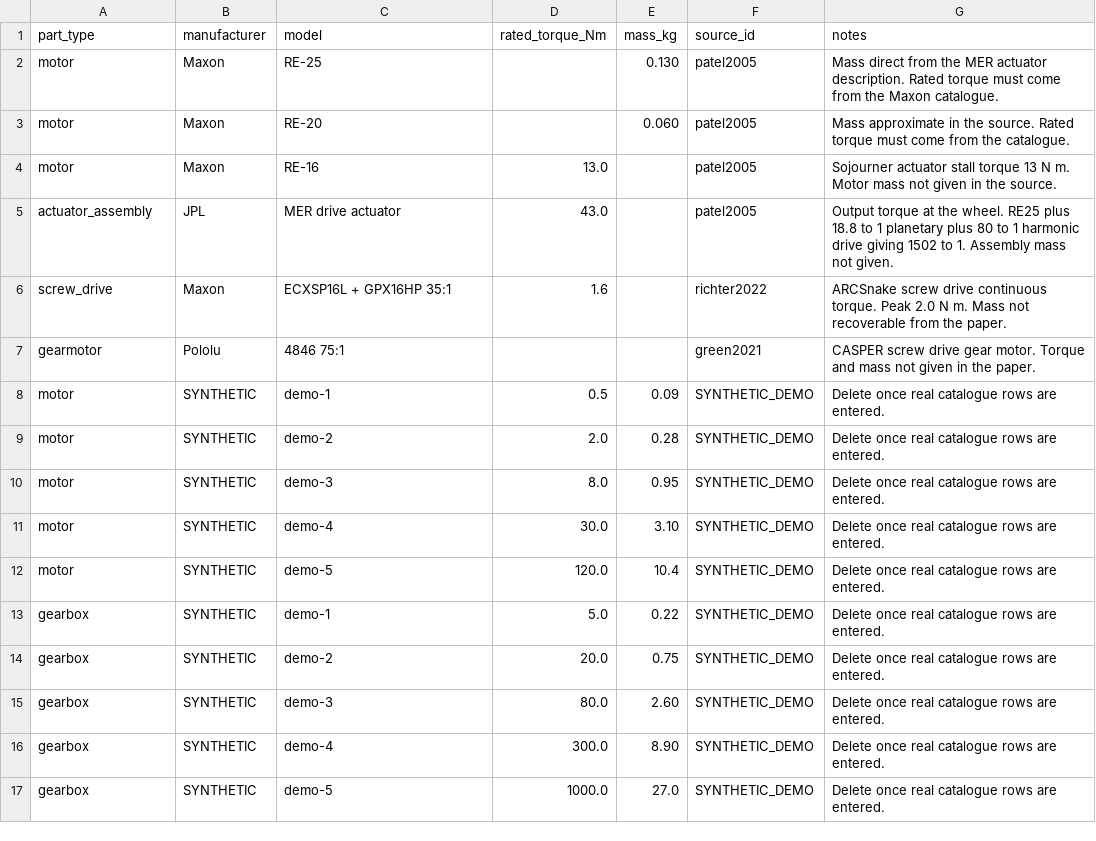
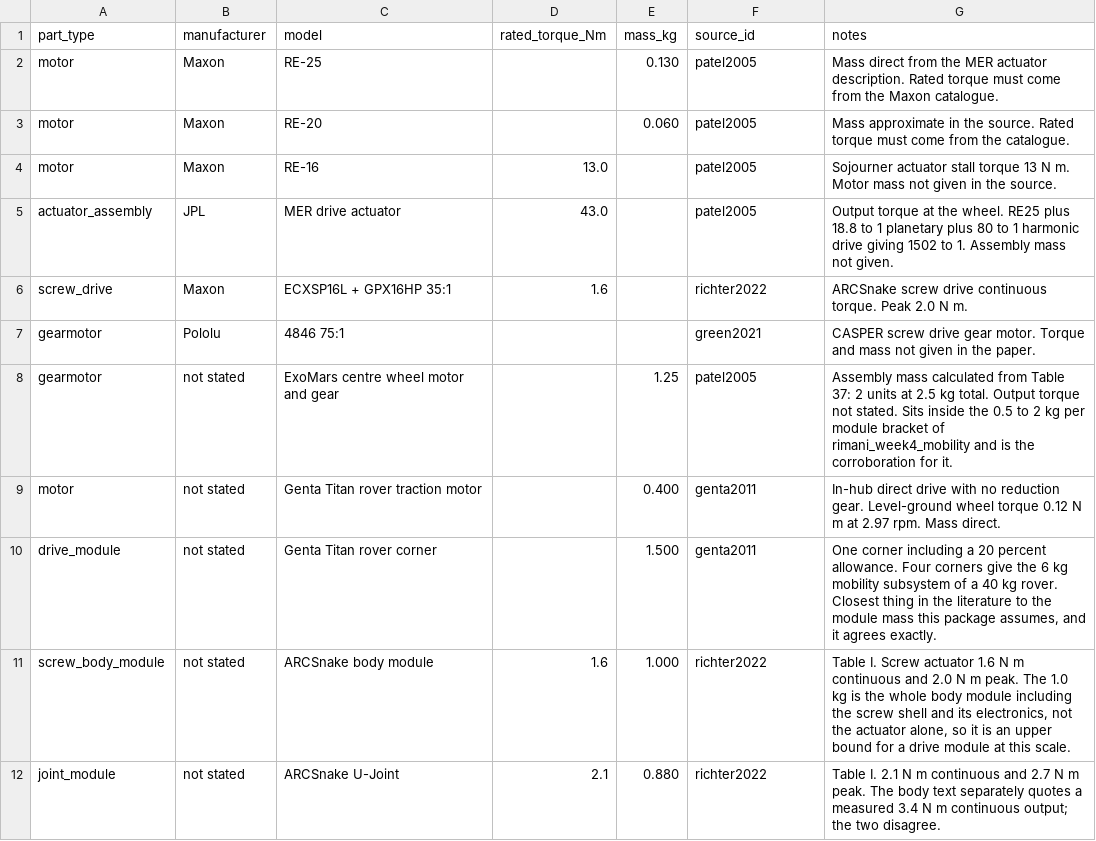
Before and after one commit to JasmineRimani/Titan-mobility-system, a CSV file: data/actuators.csv, drawn as a sheet.

```diff
--- a/data/actuators.csv
+++ b/data/actuators.csv
@@ -5,13 +5,8 @@ motor,Maxon,RE-16,13.0,,patel2005,Sojourner actuator stall torque 13 N m. Motor
 actuator_assembly,JPL,MER drive actuator,43.0,,patel2005,Output torque at the wheel. RE25 plus 18.8 to 1 planetary plus 80 to 1 harmonic drive giving 1502 to 1. Assembly mass not given.
-screw_drive,Maxon,ECXSP16L + GPX16HP 35:1,1.6,,richter2022,ARCSnake screw drive continuous torque. Peak 2.0 N m. Mass not recoverable from the paper.
+screw_drive,Maxon,ECXSP16L + GPX16HP 35:1,1.6,,richter2022,ARCSnake screw drive continuous torque. Peak 2.0 N m.
 gearmotor,Pololu,4846 75:1,,,green2021,CASPER screw drive gear motor. Torque and mass not given in the paper.
-motor,SYNTHETIC,demo-1,0.5,0.09,SYNTHETIC_DEMO,Delete once real catalogue rows are entered.
-motor,SYNTHETIC,demo-2,2.0,0.28,SYNTHETIC_DEMO,Delete once real catalogue rows are entered.
-motor,SYNTHETIC,demo-3,8.0,0.95,SYNTHETIC_DEMO,Delete once real catalogue rows are entered.
-motor,SYNTHETIC,demo-4,30.0,3.10,SYNTHETIC_DEMO,Delete once real catalogue rows are entered.
-motor,SYNTHETIC,demo-5,120.0,10.4,SYNTHETIC_DEMO,Delete once real catalogue rows are entered.
-gearbox,SYNTHETIC,demo-1,5.0,0.22,SYNTHETIC_DEMO,Delete once real catalogue rows are entered.
-gearbox,SYNTHETIC,demo-2,20.0,0.75,SYNTHETIC_DEMO,Delete once real catalogue rows are entered.
-gearbox,SYNTHETIC,demo-3,80.0,2.60,SYNTHETIC_DEMO,Delete once real catalogue rows are entered.
-gearbox,SYNTHETIC,demo-4,300.0,8.90,SYNTHETIC_DEMO,Delete once real catalogue rows are entered.
-gearbox,SYNTHETIC,demo-5,1000.0,27.0,SYNTHETIC_DEMO,Delete once real catalogue rows are entered.
+gearmotor,not stated,ExoMars centre wheel motor and gear,,1.25,patel2005,Assembly mass calculated from Table 37: 2 units at 2.5 kg total. Output torque not stated. Sits inside the 0.5 to 2 kg per module bracket of rimani_week4_mobility and is the corroboration for it.
+motor,not stated,Genta Titan rover traction motor,,0.400,genta2011,In-hub direct drive with no reduction gear. Level-ground wheel torque 0.12 N m at 2.97 rpm. Mass direct.
+drive_module,not stated,Genta Titan rover corner,,1.500,genta2011,"One corner including a 20 percent allowance. Four corners give the 6 kg mobility subsystem of a 40 kg rover. Closest thing in the literature to the module mass this package assumes, and it agrees exactly."
+screw_body_module,not stated,ARCSnake body module,1.6,1.000,richter2022,"Table I. Screw actuator 1.6 N m continuous and 2.0 N m peak. The 1.0 kg is the whole body module including the screw shell and its electronics, not the actuator alone, so it is an upper bound for a drive module at this scale."
+joint_module,not stated,ARCSnake U-Joint,2.1,0.880,richter2022,Table I. 2.1 N m continuous and 2.7 N m peak. The body text separately quotes a measured 3.4 N m continuous output; the two disagree.
```
Also changed, not shown: data/benchmarks.csv, data/vehicles.csv, 11 other files.
